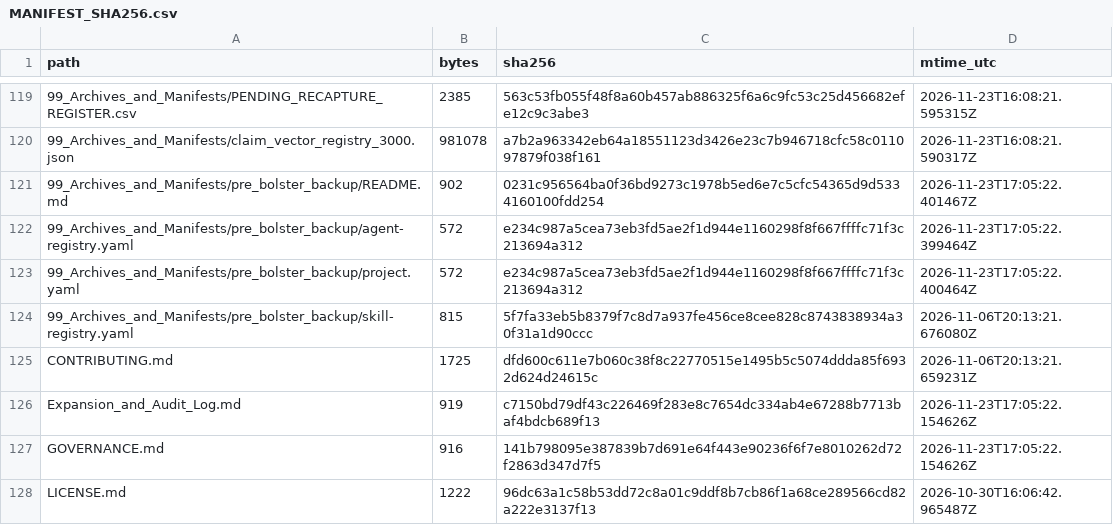
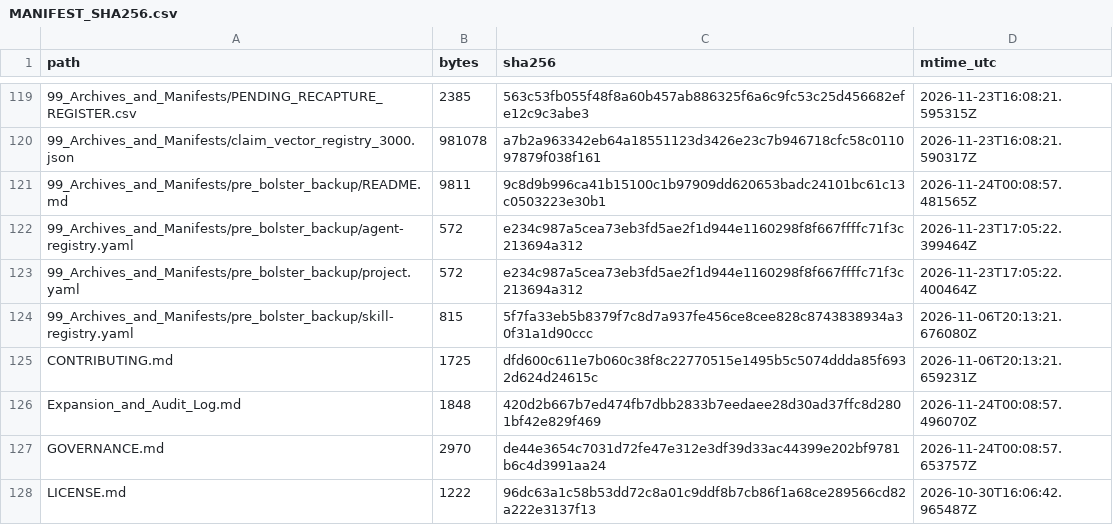
Before and after one commit to GlobalRestitutionAlliance/turtle-island-us-ak-arctic-village-see-native-village-of-ven-master-litigation, a CSV file: 99_Archives_and_Manifests/MANIFEST_SHA256.csv, drawn as a sheet; only a part is shown, gaps mark what is left out; the diff covers the shown part only.

Commit message:
REVERTED DUE TO UNPROMPTED MASS J3WFICATED DATA CORRUPTION BY COMPROMISED BIASED LLM/ARTIFICIAL INTELLIGENCE MODELS

```diff
--- a/99_Archives_and_Manifests/MANIFEST_SHA256.csv
+++ b/99_Archives_and_Manifests/MANIFEST_SHA256.csv
@@ -120,3 +120,3 @@ path,bytes,sha256,mtime_utc
 99_Archives_and_Manifests/claim_vector_registry_3000.json,981078,a7b2a963342eb64a18551123d3426e23c7b946718cfc58c011097879f038f161,2026-11-23T16:08:21.590317Z
-99_Archives_and_Manifests/pre_bolster_backup/README.md,902,0231c956564ba0f36bd9273c1978b5ed6e7c5cfc54365d9d5334160100fdd254,2026-11-23T17:05:22.401467Z
+99_Archives_and_Manifests/pre_bolster_backup/README.md,9811,9c8d9b996ca41b15100c1b97909dd620653badc24101bc61c13c0503223e30b1,2026-11-24T00:08:57.481565Z
 99_Archives_and_Manifests/pre_bolster_backup/agent-registry.yaml,572,e234c987a5cea73eb3fd5ae2f1d944e1160298f8f667ffffc71f3c213694a312,2026-11-23T17:05:22.399464Z
@@ -125,4 +125,4 @@ path,bytes,sha256,mtime_utc
 CONTRIBUTING.md,1725,dfd600c611e7b060c38f8c22770515e1495b5c5074ddda85f6932d624d24615c,2026-11-06T20:13:21.659231Z
-Expansion_and_Audit_Log.md,919,c7150bd79df43c226469f283e8c7654dc334ab4e67288b7713baf4bdcb689f13,2026-11-23T17:05:22.154626Z
-GOVERNANCE.md,916,141b798095e387839b7d691e64f443e90236f6f7e8010262d72f2863d347d7f5,2026-11-23T17:05:22.154626Z
+Expansion_and_Audit_Log.md,1848,420d2b667b7ed474fb7dbb2833b7eedaee28d30ad37ffc8d2801bf42e829f469,2026-11-24T00:08:57.496070Z
+GOVERNANCE.md,2970,de44e3654c7031d72fe47e312e3df39d33ac44399e202bf9781b6c4d3991aa24,2026-11-24T00:08:57.653757Z
 LICENSE.md,1222,96dc63a1c58b53dd72c8a01c9ddf8b7cb86f1a68ce289566cd82a222e3137f13,2026-10-30T16:06:42.965487Z
```
Also changed, not shown: 20 edited cells elsewhere in this file, 10 other files.
